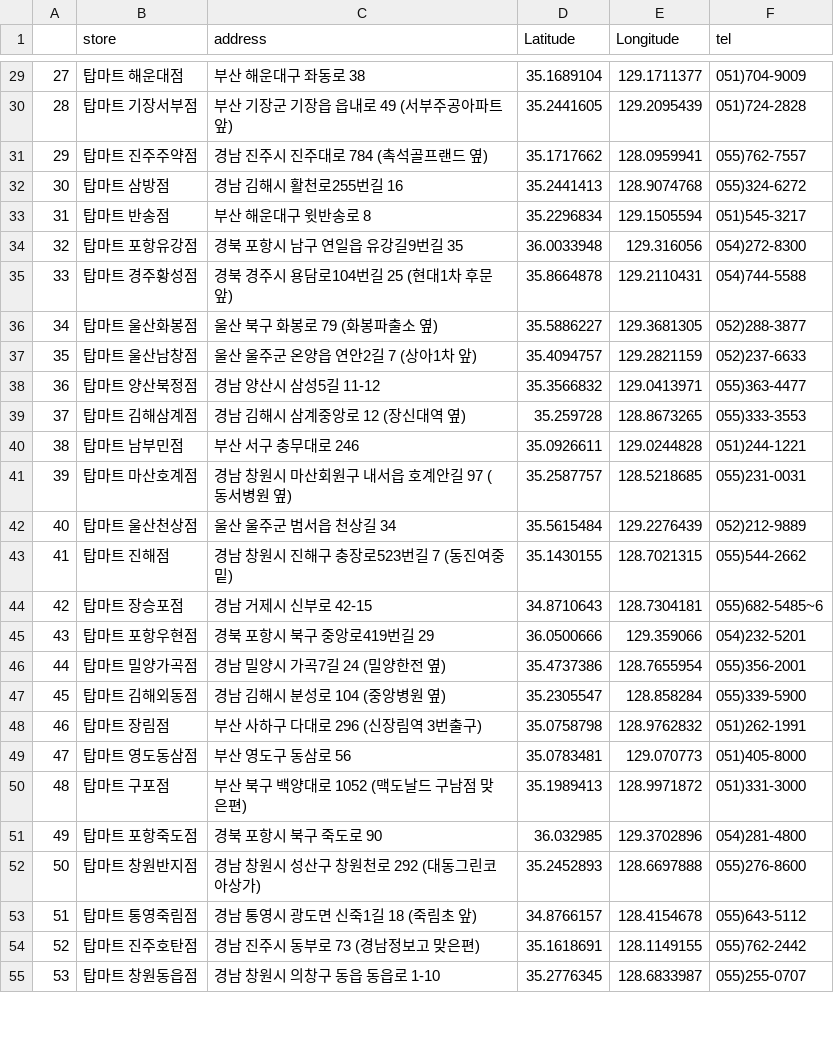
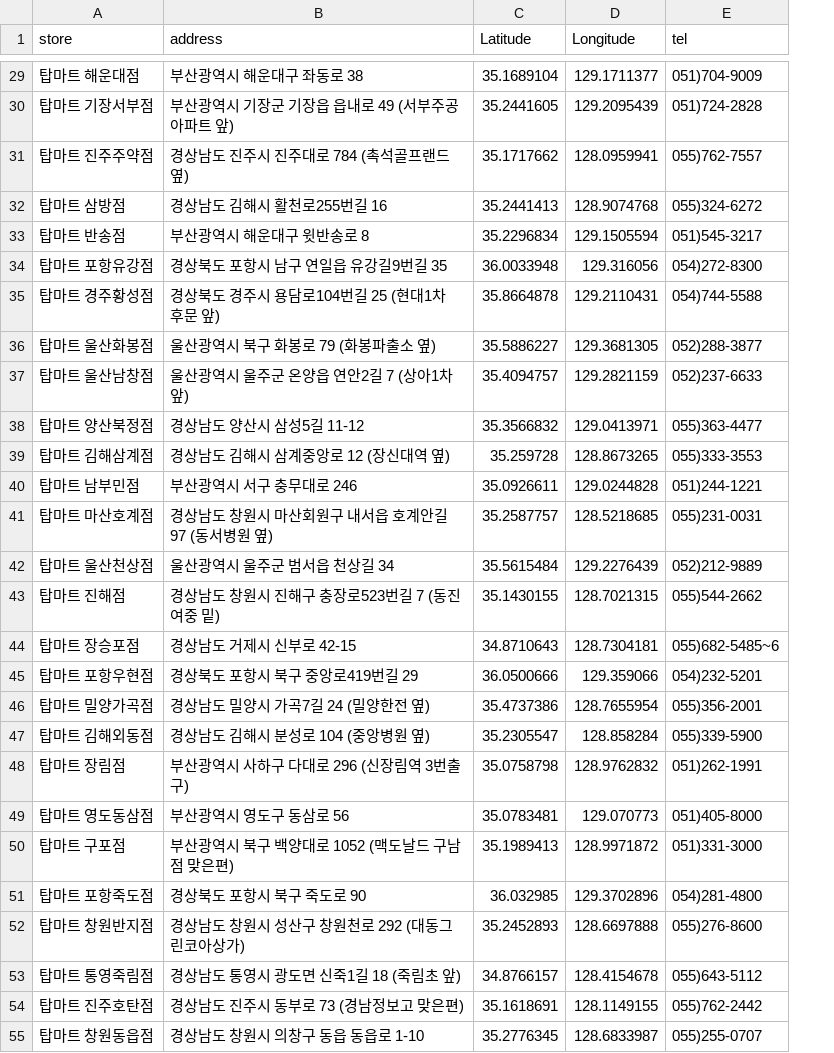
Before and after one commit to sohee0/4Mart, a CSV file: data/topmart_shop_info_loc.csv, drawn as a sheet; only a part is shown, gaps mark what is left out; removed rows and columns are numbered as before the commit, all else as after; the diff covers the shown part only; the diff names each change by its address in the sheet, - before the commit and + after, or states it on an @@ line.

```diff
--- a/data/topmart_shop_info_loc.csv
+++ b/data/topmart_shop_info_loc.csv
-column A, rows 29-55: 27 | 28 | 29 | 30 | 31 | 32 | 33 | 34 | 35 | 36 | 37 | 38 | 39 | 40 | 41 | 42 | 43 | 44 | 45 | 46 | 47 | 48 | 49 | 50 | 51 | 52 | 53
-B29 (address): 부산 해운대구 좌동로 38
+B29 (address): 부산광역시 해운대구 좌동로 38
-B30 (address): 부산 기장군 기장읍 읍내로 49 (서부주공아파트 앞)
+B30 (address): 부산광역시 기장군 기장읍 읍내로 49 (서부주공아파트 앞)
-B31 (address): 경남 진주시 진주대로 784 (촉석골프랜드 옆)
+B31 (address): 경상남도 진주시 진주대로 784 (촉석골프랜드 옆)
-B32 (address): 경남 김해시 활천로255번길 16
+B32 (address): 경상남도 김해시 활천로255번길 16
-B33 (address): 부산 해운대구 윗반송로 8
+B33 (address): 부산광역시 해운대구 윗반송로 8
-B34 (address): 경북 포항시 남구 연일읍 유강길9번길 35
+B34 (address): 경상북도 포항시 남구 연일읍 유강길9번길 35
-B35 (address): 경북 경주시 용담로104번길 25 (현대1차 후문 앞)
+B35 (address): 경상북도 경주시 용담로104번길 25 (현대1차 후문 앞)
-B36 (address): 울산 북구 화봉로 79 (화봉파출소 옆)
+B36 (address): 울산광역시 북구 화봉로 79 (화봉파출소 옆)
-B37 (address): 울산 울주군 온양읍 연안2길 7 (상아1차 앞)
+B37 (address): 울산광역시 울주군 온양읍 연안2길 7 (상아1차 앞)
-B38 (address): 경남 양산시 삼성5길 11-12
+B38 (address): 경상남도 양산시 삼성5길 11-12
-B39 (address): 경남 김해시 삼계중앙로 12 (장신대역 옆)
+B39 (address): 경상남도 김해시 삼계중앙로 12 (장신대역 옆)
-B40 (address): 부산 서구 충무대로 246
+B40 (address): 부산광역시 서구 충무대로 246
-B41 (address): 경남 창원시 마산회원구 내서읍 호계안길 97 (동서병원 옆)
+B41 (address): 경상남도 창원시 마산회원구 내서읍 호계안길 97 (동서병원 옆)
-B42 (address): 울산 울주군 범서읍 천상길 34
+B42 (address): 울산광역시 울주군 범서읍 천상길 34
-B43 (address): 경남 창원시 진해구 충장로523번길 7 (동진여중 밑)
+B43 (address): 경상남도 창원시 진해구 충장로523번길 7 (동진여중 밑)
-B44 (address): 경남 거제시 신부로 42-15
+B44 (address): 경상남도 거제시 신부로 42-15
-B45 (address): 경북 포항시 북구 중앙로419번길 29
+B45 (address): 경상북도 포항시 북구 중앙로419번길 29
-B46 (address): 경남 밀양시 가곡7길 24 (밀양한전 옆)
+B46 (address): 경상남도 밀양시 가곡7길 24 (밀양한전 옆)
-B47 (address): 경남 김해시 분성로 104 (중앙병원 옆)
+B47 (address): 경상남도 김해시 분성로 104 (중앙병원 옆)
-B48 (address): 부산 사하구 다대로 296 (신장림역 3번출구)
+B48 (address): 부산광역시 사하구 다대로 296 (신장림역 3번출구)
-B49 (address): 부산 영도구 동삼로 56
+B49 (address): 부산광역시 영도구 동삼로 56
-B50 (address): 부산 북구 백양대로 1052 (맥도날드 구남점 맞은편)
+B50 (address): 부산광역시 북구 백양대로 1052 (맥도날드 구남점 맞은편)
-B51 (address): 경북 포항시 북구 죽도로 90
+B51 (address): 경상북도 포항시 북구 죽도로 90
-B52 (address): 경남 창원시 성산구 창원천로 292 (대동그린코아상가)
+B52 (address): 경상남도 창원시 성산구 창원천로 292 (대동그린코아상가)
-B53 (address): 경남 통영시 광도면 신죽1길 18 (죽림초 앞)
+B53 (address): 경상남도 통영시 광도면 신죽1길 18 (죽림초 앞)
-B54 (address): 경남 진주시 동부로 73 (경남정보고 맞은편)
+B54 (address): 경상남도 진주시 동부로 73 (경남정보고 맞은편)
-B55 (address): 경남 창원시 의창구 동읍 동읍로 1-10
+B55 (address): 경상남도 창원시 의창구 동읍 동읍로 1-10
```
Also changed, not shown: 50 edited cells elsewhere in this file, 1 other file.
